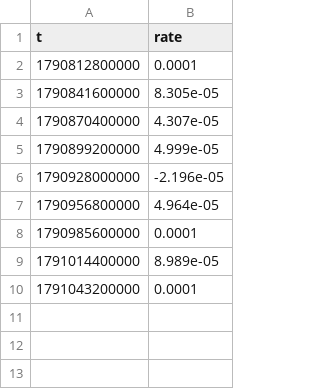
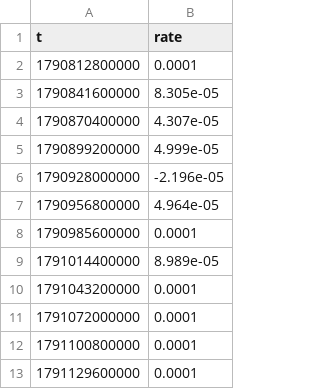
Before and after one commit to Shenhan01-sys/Fabius, a CSV file: ledger/bars/fund_est_NEARUSDT.csv, drawn as a sheet.

```diff
--- a/ledger/bars/fund_est_NEARUSDT.csv
+++ b/ledger/bars/fund_est_NEARUSDT.csv
@@ -10 +10,4 @@ t,rate
 1791043200000,0.0001
+1791072000000,0.0001
+1791100800000,0.0001
+1791129600000,0.0001
```
